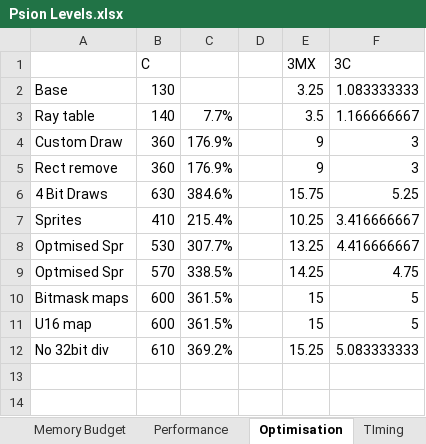
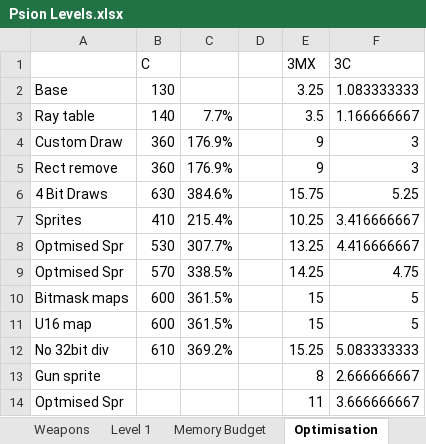
Before and after one commit to doomhack/psion3d, an Excel workbook: Psion Levels.xlsx, sheet Optimisation, drawn as a sheet; values as stored, in another font and other column widths than the file's, no borders; the diff names each change by its address in the sheet, - before the commit and + after, or states it on an @@ line.

Commit message:
Optimised sprite rendering.

```diff
--- a/Psion Levels.xlsx (sheet Optimisation)
+++ b/Psion Levels.xlsx (sheet Optimisation)
+row 13: Gun sprite |  |  |  | 8 | 2.666666667
+row 14: Optmised Spr |  |  |  | 11 | 3.666666667
```
Also changed, not shown: sheet TIming, sheet Memory Budget, other sheet tabs, formulas that keep their value, 4 other files.
